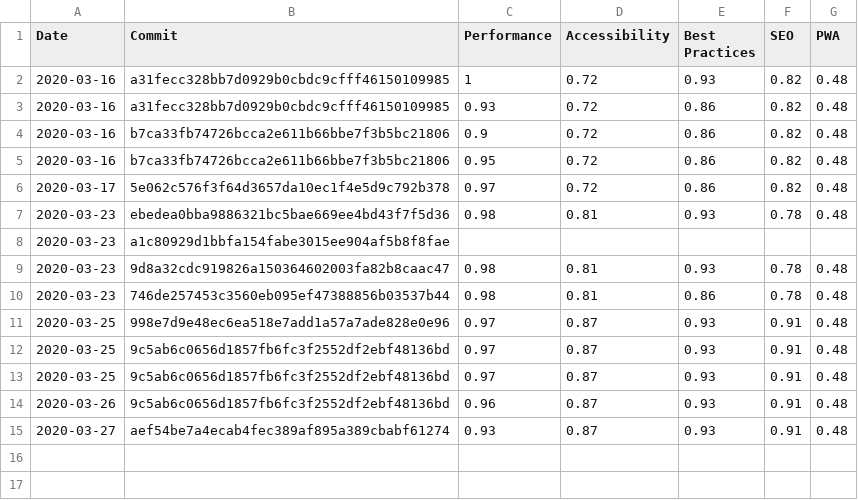
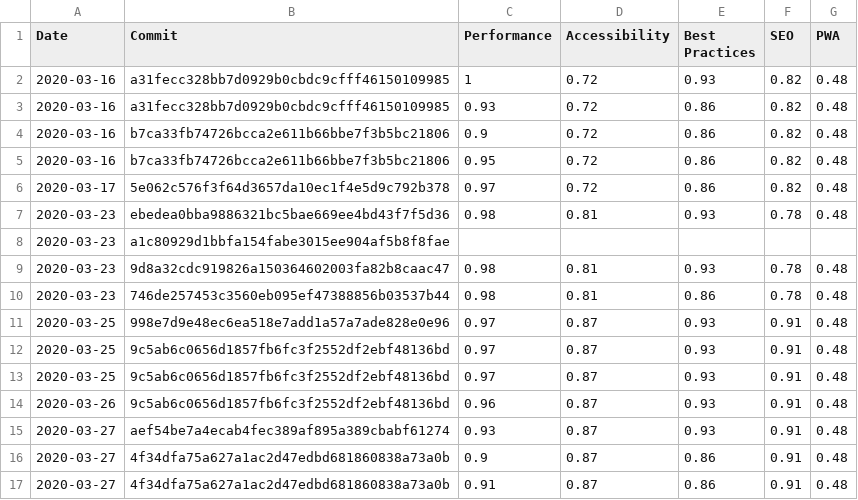
Before and after one commit to Bjorn-Borg/store_front, a CSV file: LighthouseReports.csv, drawn as a sheet.

```diff
--- a/LighthouseReports.csv
+++ b/LighthouseReports.csv
@@ -15 +15,3 @@ Date,Commit,Performance,Accessibility,Best Practices,SEO,PWA
 2020-03-27,aef54be7a4ecab4fec389af895a389cbabf61274,0.93,0.87,0.93,0.91,0.48
+2020-03-27,4f34dfa75a627a1ac2d47edbd681860838a73a0b,0.9,0.87,0.86,0.91,0.48
+2020-03-27,4f34dfa75a627a1ac2d47edbd681860838a73a0b,0.91,0.87,0.86,0.91,0.48
```
Also changed, not shown: 1 other file.
